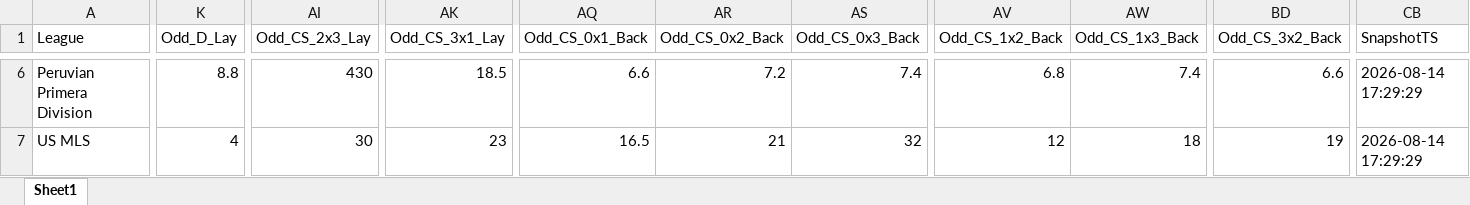
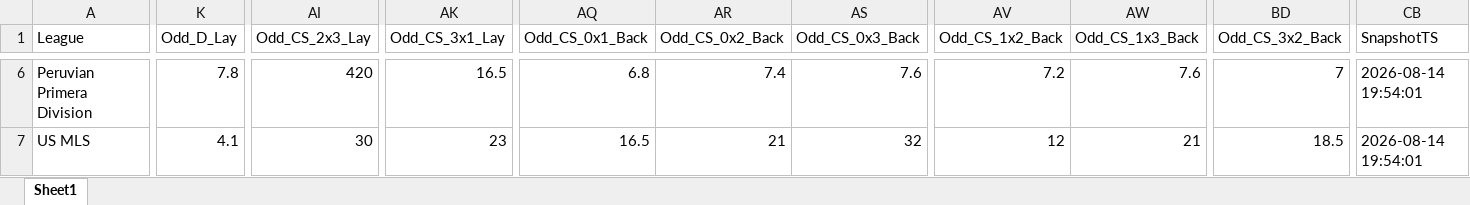
Before and after one commit to mtprado88/jogos_betfair, an Excel workbook: Jogos_do_Dia_Betfair_Back_Lay_2026-08-16.xlsx, sheet Sheet1, drawn as a sheet; only a part is shown, gaps mark what is left out; values as stored, in another font and other column widths than the file's, no borders; the diff covers the shown part only; the diff names each change by its address in the sheet, - before the commit and + after, or states it on an @@ line.

```diff
--- a/Jogos_do_Dia_Betfair_Back_Lay_2026-08-16.xlsx (sheet Sheet1)
+++ b/Jogos_do_Dia_Betfair_Back_Lay_2026-08-16.xlsx (sheet Sheet1)
-K6 (Odd_D_Lay): 8.8
+K6 (Odd_D_Lay): 7.8
-AI6 (Odd_CS_2x3_Lay): 430
+AI6 (Odd_CS_2x3_Lay): 420
-AK6 (Odd_CS_3x1_Lay): 18.5
+AK6 (Odd_CS_3x1_Lay): 16.5
-AQ6 (Odd_CS_0x1_Back): 6.6
+AQ6 (Odd_CS_0x1_Back): 6.8
-AR6 (Odd_CS_0x2_Back): 7.2
+AR6 (Odd_CS_0x2_Back): 7.4
-AS6 (Odd_CS_0x3_Back): 7.4
+AS6 (Odd_CS_0x3_Back): 7.6
-AV6 (Odd_CS_1x2_Back): 6.8
+AV6 (Odd_CS_1x2_Back): 7.2
-AW6 (Odd_CS_1x3_Back): 7.4
+AW6 (Odd_CS_1x3_Back): 7.6
-BD6 (Odd_CS_3x2_Back): 6.6
+BD6 (Odd_CS_3x2_Back): 7
-CB6:CB7 (SnapshotTS): 2026-08-14 17:29:29
+CB6:CB7 (SnapshotTS): 2026-08-14 19:54:01
-K7 (Odd_D_Lay): 4
+K7 (Odd_D_Lay): 4.1
-AW7 (Odd_CS_1x3_Back): 18
+AW7 (Odd_CS_1x3_Back): 21
-BD7 (Odd_CS_3x2_Back): 19
+BD7 (Odd_CS_3x2_Back): 18.5
```
Also changed, not shown: 1068 edited cells elsewhere in this sheet.
